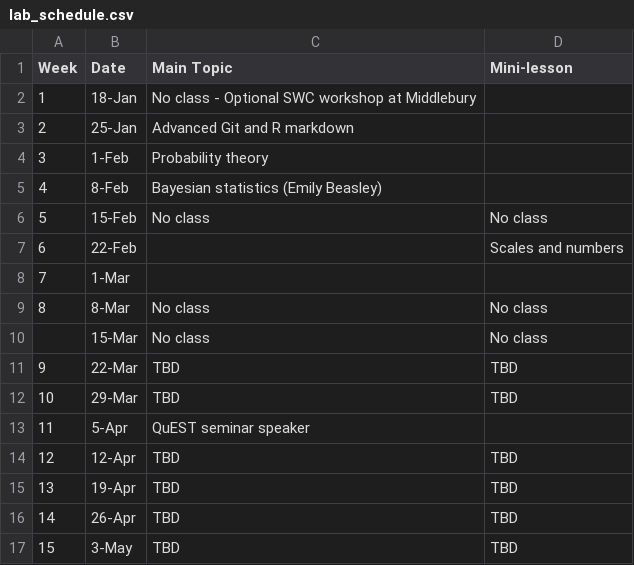
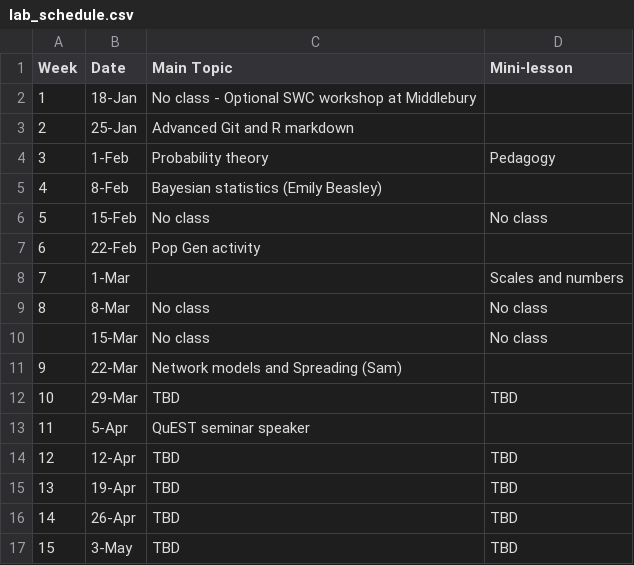
Before and after one commit to eastonwhite/QuantReasoning, a CSV file: lab_schedule.csv, drawn as a sheet.

```diff
--- a/lab_schedule.csv
+++ b/lab_schedule.csv
@@ -3,10 +3,10 @@ Week,Date,Main Topic,Mini-lesson
 2,25-Jan,Advanced Git and R markdown,
-3,1-Feb,Probability theory,
+3,1-Feb,Probability theory,Pedagogy
 4,8-Feb,Bayesian statistics (Emily Beasley),
 5,15-Feb,No class,No class
-6,22-Feb,,Scales and numbers
-7,1-Mar,,
+6,22-Feb,Pop Gen activity,
+7,1-Mar,,Scales and numbers
 8,8-Mar,No class,No class
 ,15-Mar,No class,No class
-9,22-Mar,TBD,TBD
+9,22-Mar,Network models and Spreading (Sam),
 10,29-Mar,TBD,TBD
```
Also changed, not shown: schedule.csv, 2 other files.
